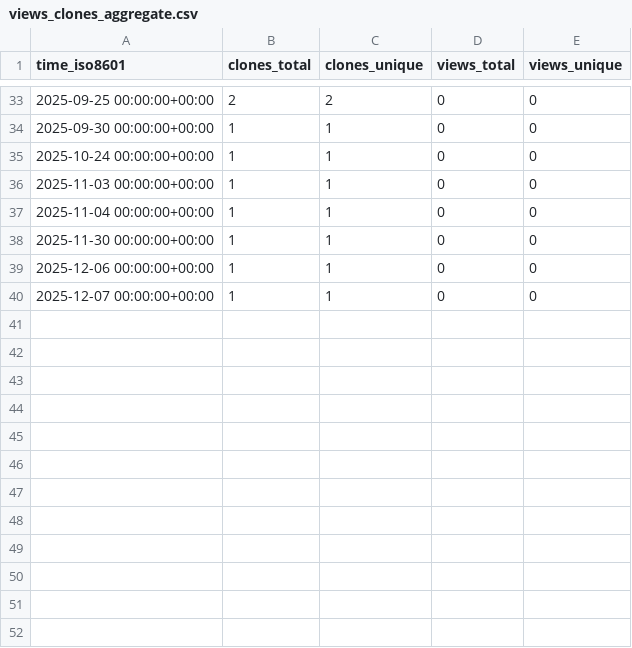
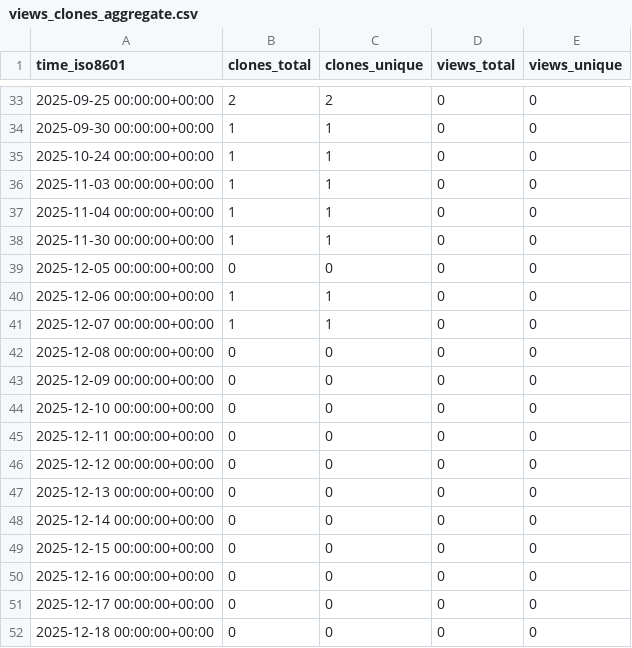
Before and after one commit to Jules-Kong/action-repo-stat-record, a CSV file: Jules-Kong/OpenCL-CTS/ghrs-data/views_clones_aggregate.csv, drawn as a sheet; only a part is shown, gaps mark what is left out.

```diff
--- a/Jules-Kong/OpenCL-CTS/ghrs-data/views_clones_aggregate.csv
+++ b/Jules-Kong/OpenCL-CTS/ghrs-data/views_clones_aggregate.csv
@@ -38,3 +38,15 @@ time_iso8601,clones_total,clones_unique,views_total,views_unique
 2025-11-30 00:00:00+00:00,1,1,0,0
+2025-12-05 00:00:00+00:00,0,0,0,0
 2025-12-06 00:00:00+00:00,1,1,0,0
 2025-12-07 00:00:00+00:00,1,1,0,0
+2025-12-08 00:00:00+00:00,0,0,0,0
+2025-12-09 00:00:00+00:00,0,0,0,0
+2025-12-10 00:00:00+00:00,0,0,0,0
+2025-12-11 00:00:00+00:00,0,0,0,0
+2025-12-12 00:00:00+00:00,0,0,0,0
+2025-12-13 00:00:00+00:00,0,0,0,0
+2025-12-14 00:00:00+00:00,0,0,0,0
+2025-12-15 00:00:00+00:00,0,0,0,0
+2025-12-16 00:00:00+00:00,0,0,0,0
+2025-12-17 00:00:00+00:00,0,0,0,0
+2025-12-18 00:00:00+00:00,0,0,0,0
```
Also changed, not shown: 1 other file.
